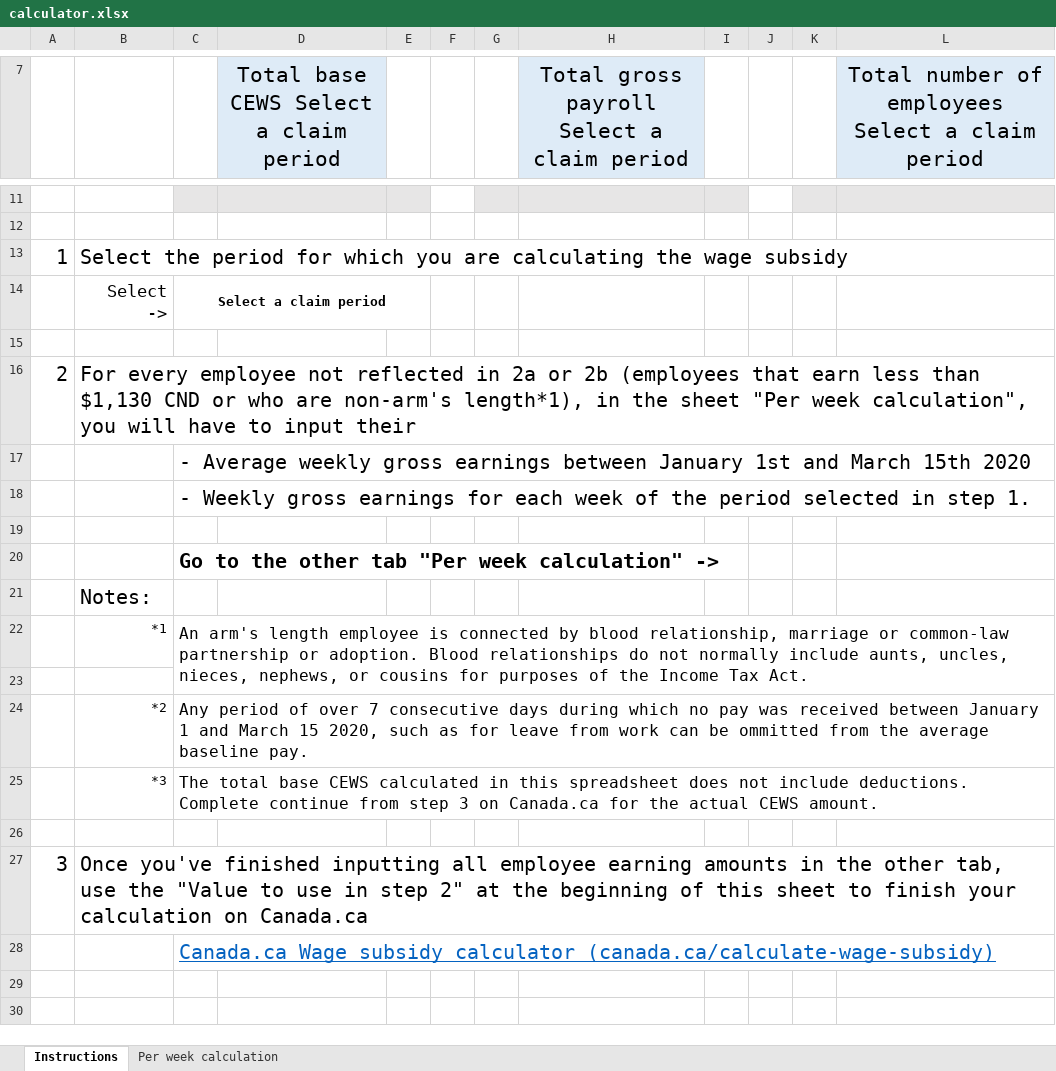
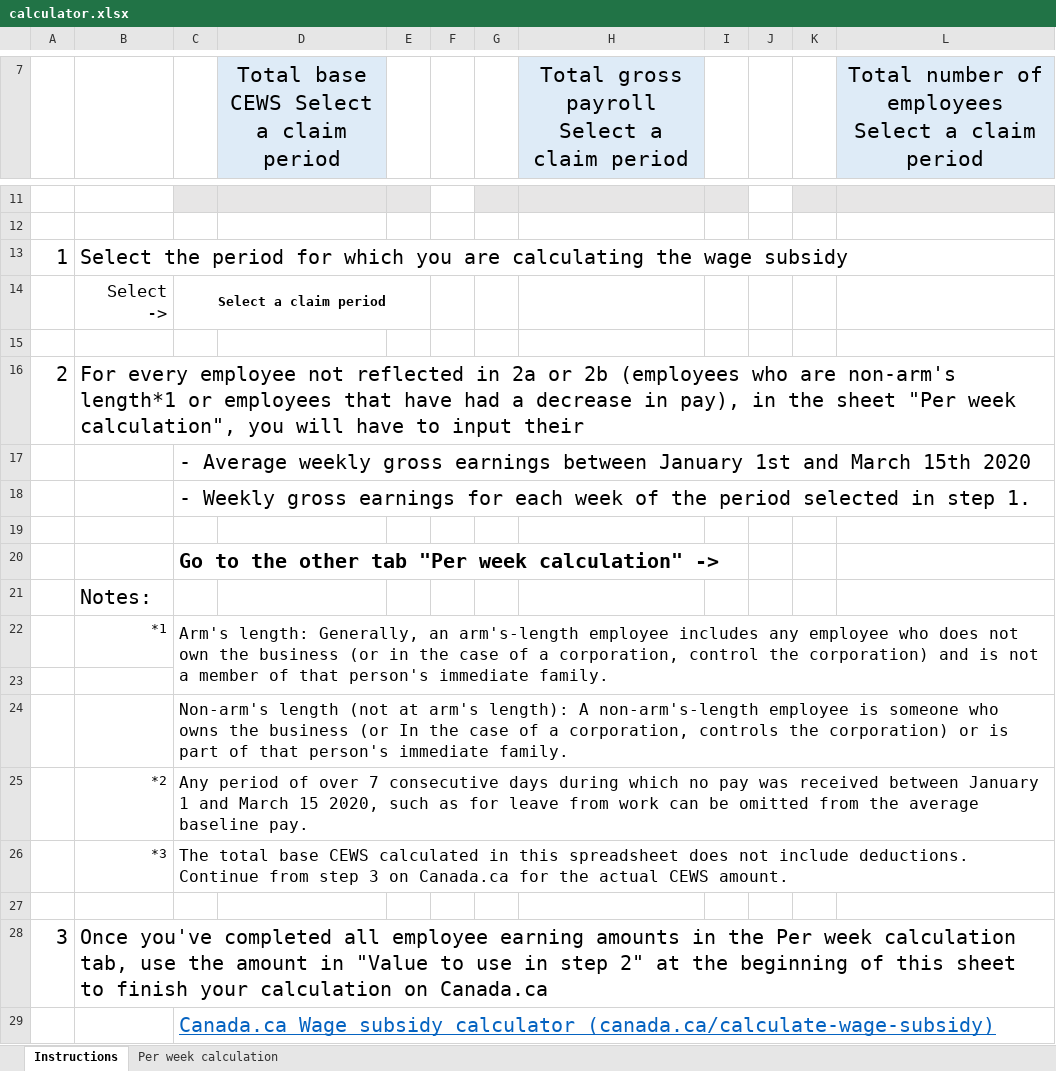
Before and after one commit to gc-proto/wayfinding-orientation, an Excel workbook: proto/wage-subsidy/calculator.xlsx, sheet Instructions, drawn as a sheet; only a part is shown, gaps mark what is left out; values as stored, in another font and other column widths than the file's, no borders; addresses are those after the commit; the diff names each change by its address in the sheet, - before the commit and + after, or states it on an @@ line.

Commit message:
Updated the spreadsheet on github

```diff
--- a/proto/wage-subsidy/calculator.xlsx (sheet Instructions)
+++ b/proto/wage-subsidy/calculator.xlsx (sheet Instructions)
-B16: …2b (employees that earn less than $1,130 CND or who are non-arm's length*1), in the…
+B16: …2b (employees who are non-arm's length*1 or employees that have had a decrease in pay), in the…
-C22: An arm's length employee is connected by blood relationship, marriage or common-law partnership or adoption. Blood relationships do not normally include aunts, uncles, nieces, nephews, or cousins for purposes of the Income Tax Act.
+C22: Arm's length: Generally, an arm's-length employee includes any employee who does not own the business (or in the case of a corporation, control the corporation) and is not a member of that person's immediate family.
+row 24:  |  | Non-arm's length (not at arm's length): A non-arm's-length employee is someone who owns the business (or In the case of a corporation, controls the corporation) or is part of that person's immediate family.
-C25: …can be ommitted from the…
+C25: …can be omitted from the…
-C26: …include deductions. Complete continue from step…
+C26: …include deductions. Continue from step…
-B28: Once you've finished inputting all employee earning amounts in the other tab, use the "Value to…
+B28: Once you've completed all employee earning amounts in the Per week calculation tab, use the amount in "Value to…
```
